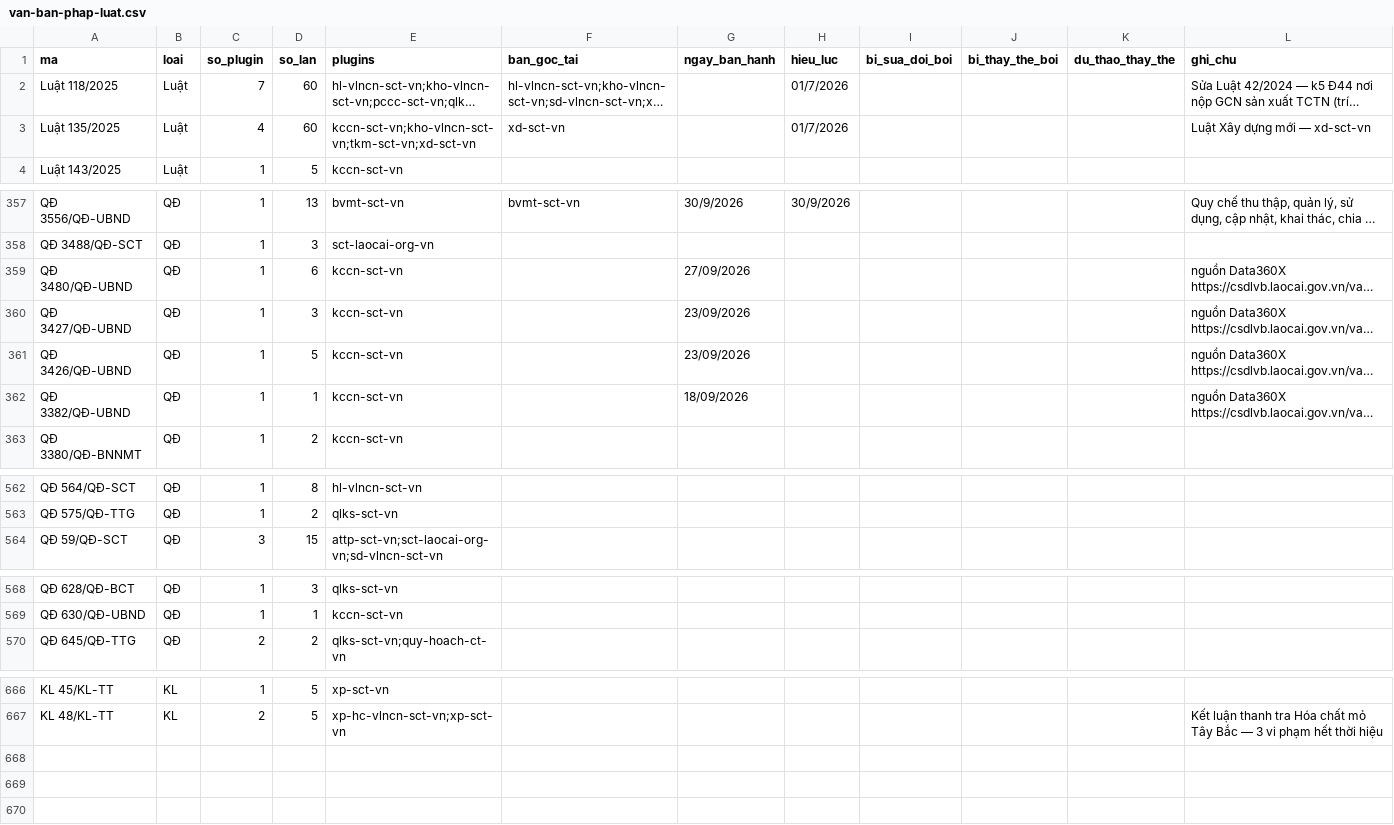
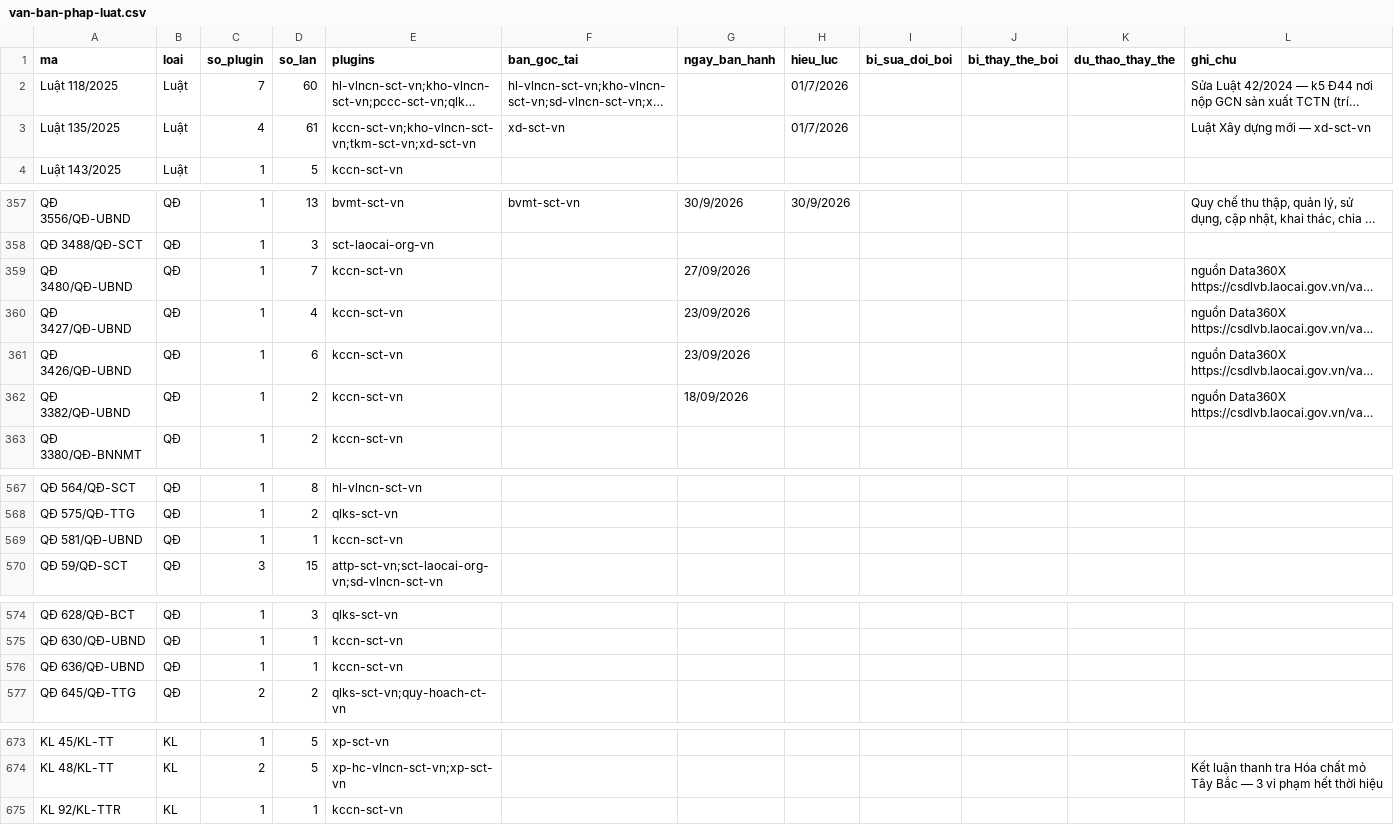
Before and after one commit to Trangsct/skill-sct, a CSV file: registry/van-ban-phap-luat.csv, drawn as a sheet; only a part is shown, gaps mark what is left out; long unchanged cells end in …; the diff covers the shown part only; the diff names each change by its address in the sheet, - before the commit and + after, or states it on an @@ line.

```diff
--- a/registry/van-ban-phap-luat.csv
+++ b/registry/van-ban-phap-luat.csv
-D3 (so_lan): 60
+D3 (so_lan): 61
-D359 (so_lan): 6
+D359 (so_lan): 7
-D360 (so_lan): 3
+D360 (so_lan): 4
-D361 (so_lan): 5
+D361 (so_lan): 6
-D362 (so_lan): 1
+D362 (so_lan): 2
+row 569: QĐ 581/QĐ-UBND | QĐ | 1 | 1 | kccn-sct-vn
+row 576: QĐ 636/QĐ-UBND | QĐ | 1 | 1 | kccn-sct-vn
+row 675: KL 92/KL-TTR | KL | 1 | 1 | kccn-sct-vn
```
Also changed, not shown: 5 added rows and 10 edited cells elsewhere in this file, 19 other files.
